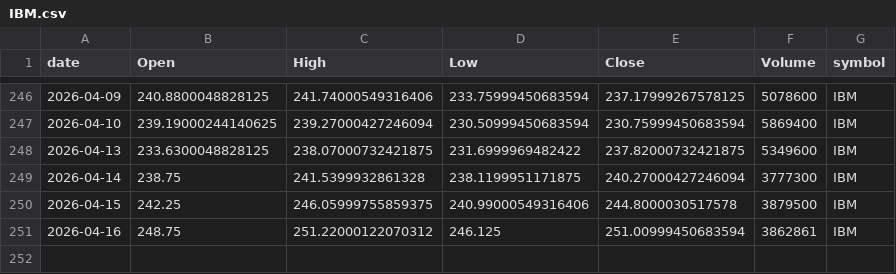
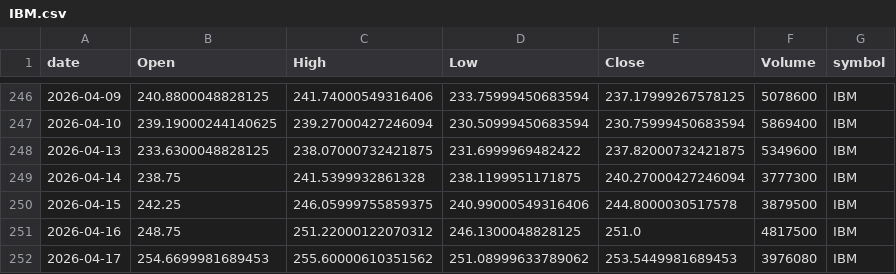
Before and after one commit to jauresfranck/pipeline_donnes-collectes_nettoye, a CSV file: data/IBM.csv, drawn as a sheet; only a part is shown, gaps mark what is left out.

```diff
--- a/data/IBM.csv
+++ b/data/IBM.csv
@@ -250,2 +250,3 @@ date,Open,High,Low,Close,Volume,symbol
 2026-04-15,242.25,246.05999755859375,240.99000549316406,244.8000030517578,3879500,IBM
-2026-04-16,248.75,251.22000122070312,246.125,251.00999450683594,3862861,IBM
+2026-04-16,248.75,251.22000122070312,246.1300048828125,251.0,4817500,IBM
+2026-04-17,254.6699981689453,255.60000610351562,251.08999633789062,253.5449981689453,3976080,IBM
```
Also changed, not shown: data/ALL_YFINANCE.csv, data/AMD.csv, 23 other files.
